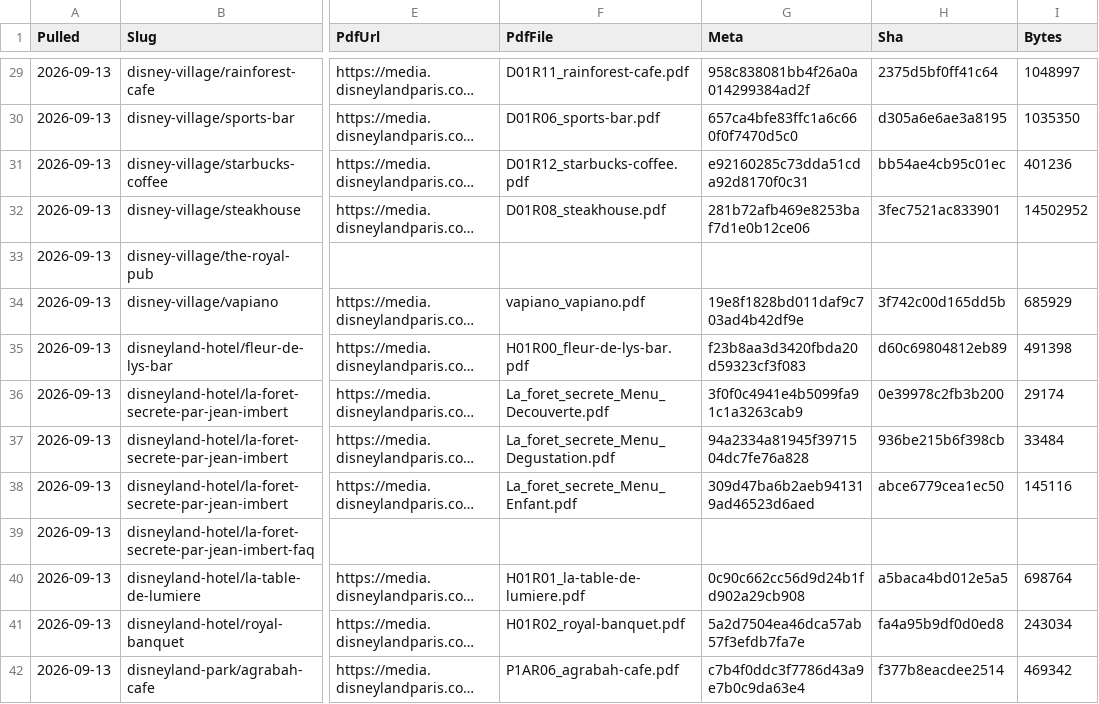
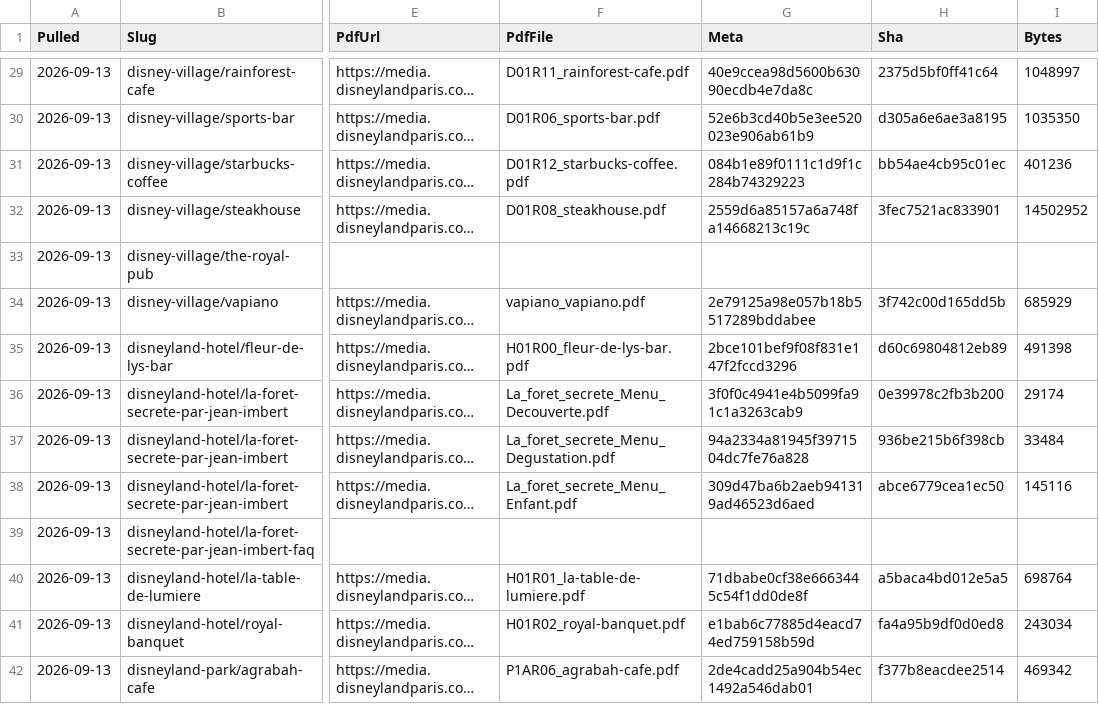
Before and after one commit to scoopdisney/paris-menu-watch, a CSV file: data/venues.csv, drawn as a sheet; only a part is shown, gaps mark what is left out; long unchanged cells end in …; the diff covers the shown part only; the diff names each change by its address in the sheet, - before the commit and + after, or states it on an @@ line.

```diff
--- a/data/venues.csv
+++ b/data/venues.csv
-G29 (Meta): 958c838081bb4f26a0a014299384ad2f
+G29 (Meta): 40e9ccea98d5600b63090ecdb4e7da8c
-G30 (Meta): 657ca4bfe83ffc1a6c660f0f7470d5c0
+G30 (Meta): 52e6b3cd40b5e3ee520023e906ab61b9
-G31 (Meta): e92160285c73dda51cda92d8170f0c31
+G31 (Meta): 084b1e89f0111c1d9f1c284b74329223
-G32 (Meta): 281b72afb469e8253baf7d1e0b12ce06
+G32 (Meta): 2559d6a85157a6a748fa14668213c19c
-G34 (Meta): 19e8f1828bd011daf9c703ad4b42df9e
+G34 (Meta): 2e79125a98e057b18b5517289bddabee
-G35 (Meta): f23b8aa3d3420fbda20d59323cf3f083
+G35 (Meta): 2bce101bef9f08f831e147f2fccd3296
-G40 (Meta): 0c90c662cc56d9d24b1fd902a29cb908
+G40 (Meta): 71dbabe0cf38e6663445c54f1dd0de8f
-G41 (Meta): 5a2d7504ea46dca57ab57f3efdb7fa7e
+G41 (Meta): e1bab6c77885d4eacd74ed759158b59d
-G42 (Meta): c7b4f0ddc3f7786d43a9e7b0c9da63e4
+G42 (Meta): 2de4cadd25a904b54ec1492a546dab01
```
Also changed, not shown: 1 added row, 1 removed row and 70 edited cells elsewhere in this file, data/prices.csv.
